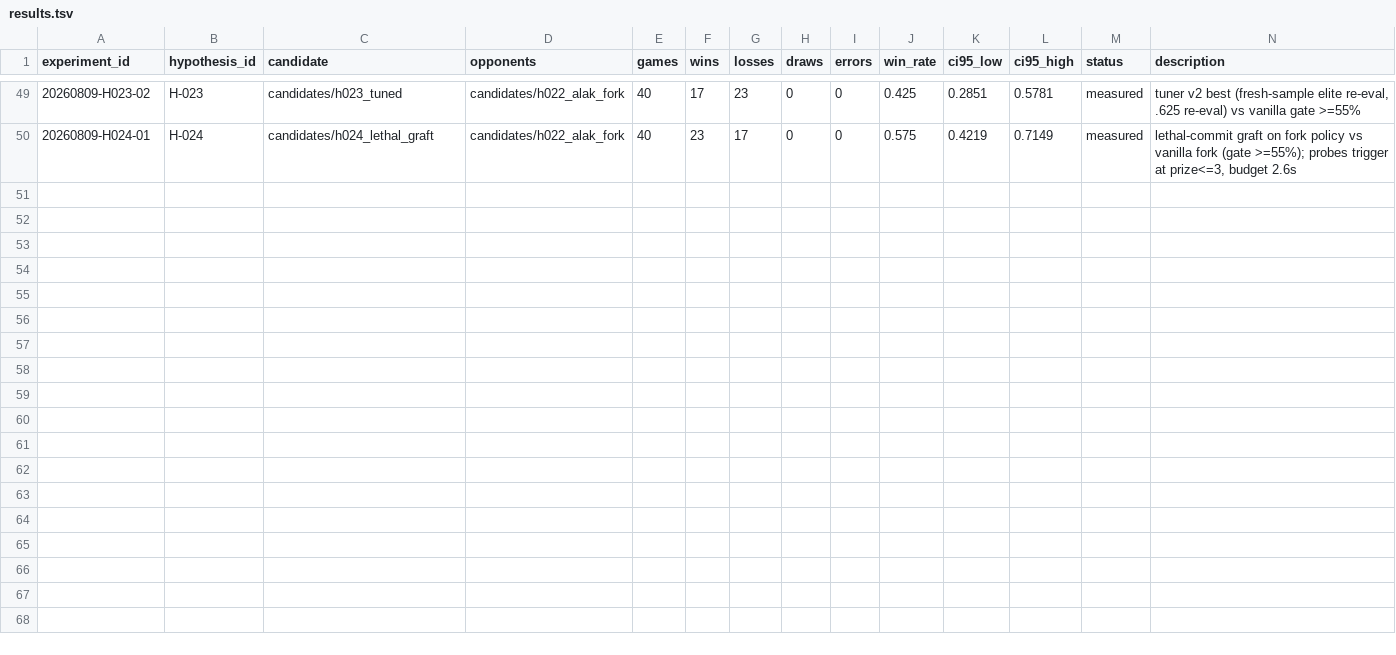
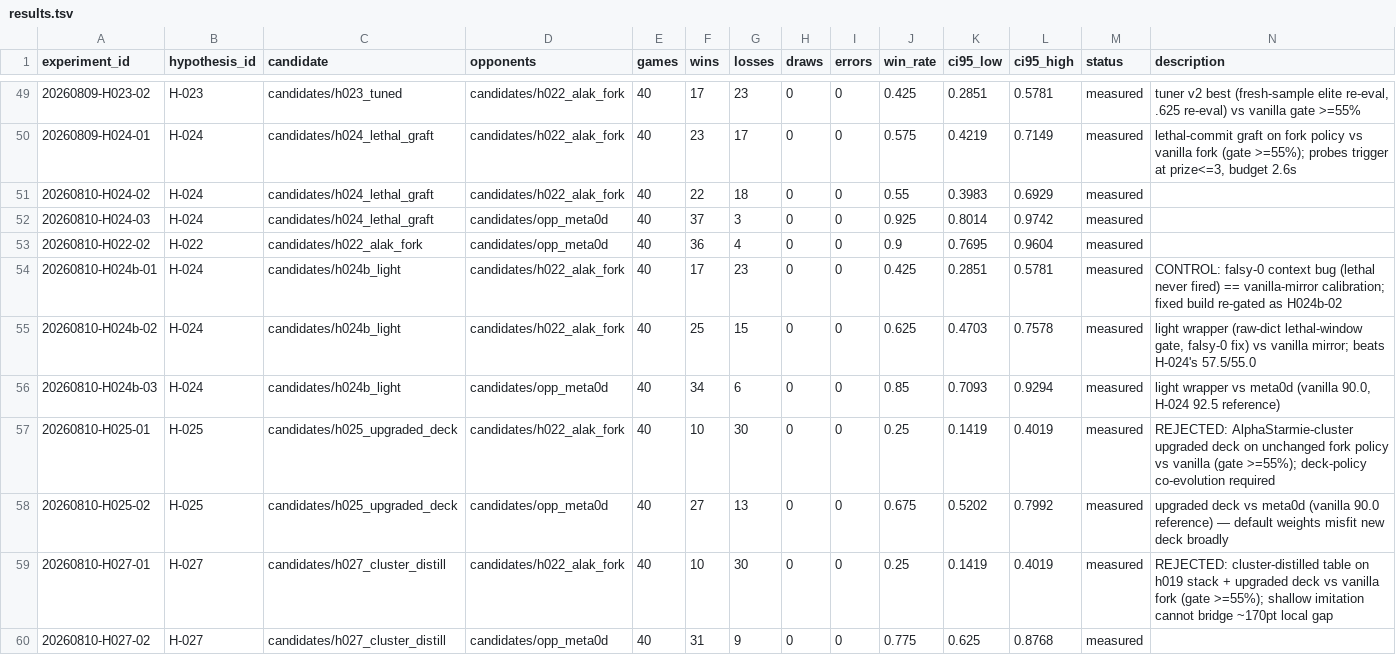
Before and after one commit to hotorch/ptcg-ai-battle-strategy, a TSV file: research_loop/results.tsv, drawn as a sheet; only a part is shown, gaps mark what is left out.

```diff
--- a/research_loop/results.tsv
+++ b/research_loop/results.tsv
@@ -50 +50,11 @@ experiment_id	hypothesis_id	candidate	opponents	games	wins	losses	draws	errors	w
 20260809-H024-01	H-024	candidates/h024_lethal_graft	candidates/h022_alak_fork	40	23	17	0	0	0.575	0.4219	0.7149	measured	lethal-commit graft on fork policy vs vanilla fork (gate >=55%); probes trigger at prize<=3, budget 2.6s
+20260810-H024-02	H-024	candidates/h024_lethal_graft	candidates/h022_alak_fork	40	22	18	0	0	0.55	0.3983	0.6929	measured	
+20260810-H024-03	H-024	candidates/h024_lethal_graft	candidates/opp_meta0d	40	37	3	0	0	0.925	0.8014	0.9742	measured	
+20260810-H022-02	H-022	candidates/h022_alak_fork	candidates/opp_meta0d	40	36	4	0	0	0.9	0.7695	0.9604	measured	
+20260810-H024b-01	H-024	candidates/h024b_light	candidates/h022_alak_fork	40	17	23	0	0	0.425	0.2851	0.5781	measured	CONTROL: falsy-0 context bug (lethal never fired) == vanilla-mirror calibration; fixed build re-gated as H024b-02
+20260810-H024b-02	H-024	candidates/h024b_light	candidates/h022_alak_fork	40	25	15	0	0	0.625	0.4703	0.7578	measured	light wrapper (raw-dict lethal-window gate, falsy-0 fix) vs vanilla mirror; beats H-024's 57.5/55.0
+20260810-H024b-03	H-024	candidates/h024b_light	candidates/opp_meta0d	40	34	6	0	0	0.85	0.7093	0.9294	measured	light wrapper vs meta0d (vanilla 90.0, H-024 92.5 reference)
+20260810-H025-01	H-025	candidates/h025_upgraded_deck	candidates/h022_alak_fork	40	10	30	0	0	0.25	0.1419	0.4019	measured	REJECTED: AlphaStarmie-cluster upgraded deck on unchanged fork policy vs vanilla (gate >=55%); deck-policy co-evolution required
+20260810-H025-02	H-025	candidates/h025_upgraded_deck	candidates/opp_meta0d	40	27	13	0	0	0.675	0.5202	0.7992	measured	upgraded deck vs meta0d (vanilla 90.0 reference) — default weights misfit new deck broadly
+20260810-H027-01	H-027	candidates/h027_cluster_distill	candidates/h022_alak_fork	40	10	30	0	0	0.25	0.1419	0.4019	measured	REJECTED: cluster-distilled table on h019 stack + upgraded deck vs vanilla fork (gate >=55%); shallow imitation cannot bridge ~170pt local gap
+20260810-H027-02	H-027	candidates/h027_cluster_distill	candidates/opp_meta0d	40	31	9	0	0	0.775	0.625	0.8768	measured	
```
Also changed, not shown: submissions/history.tsv, 14 other files.
